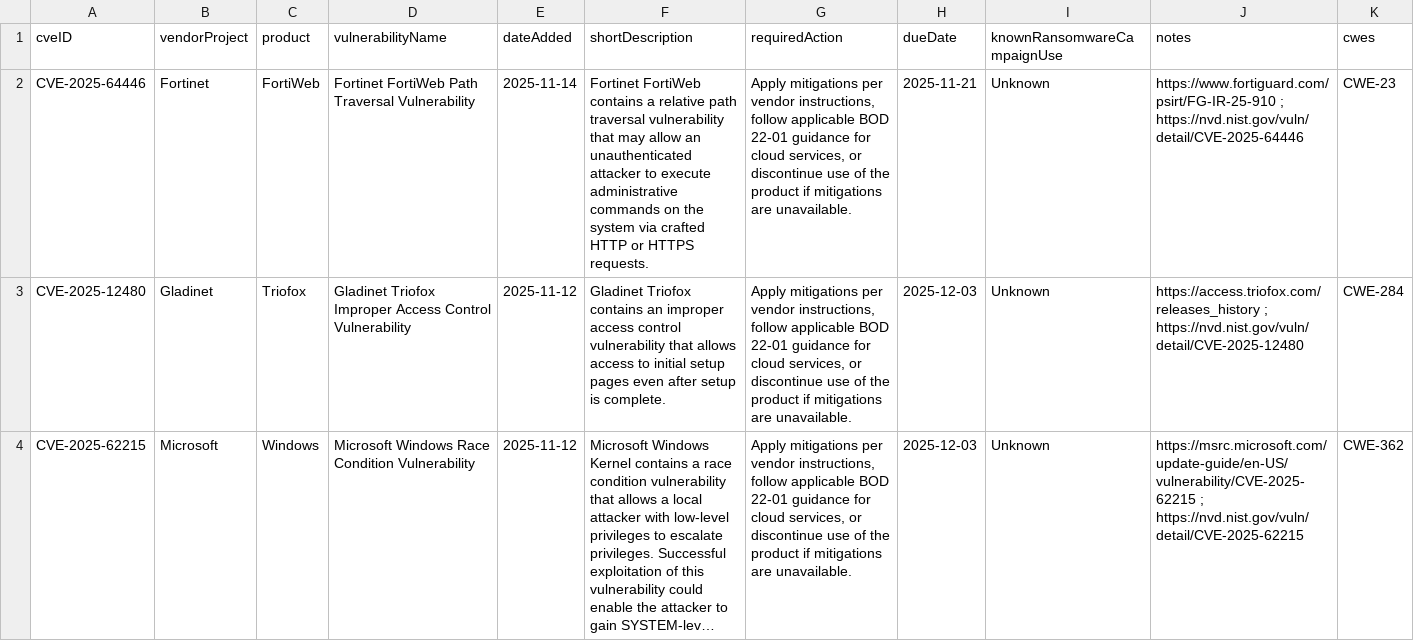
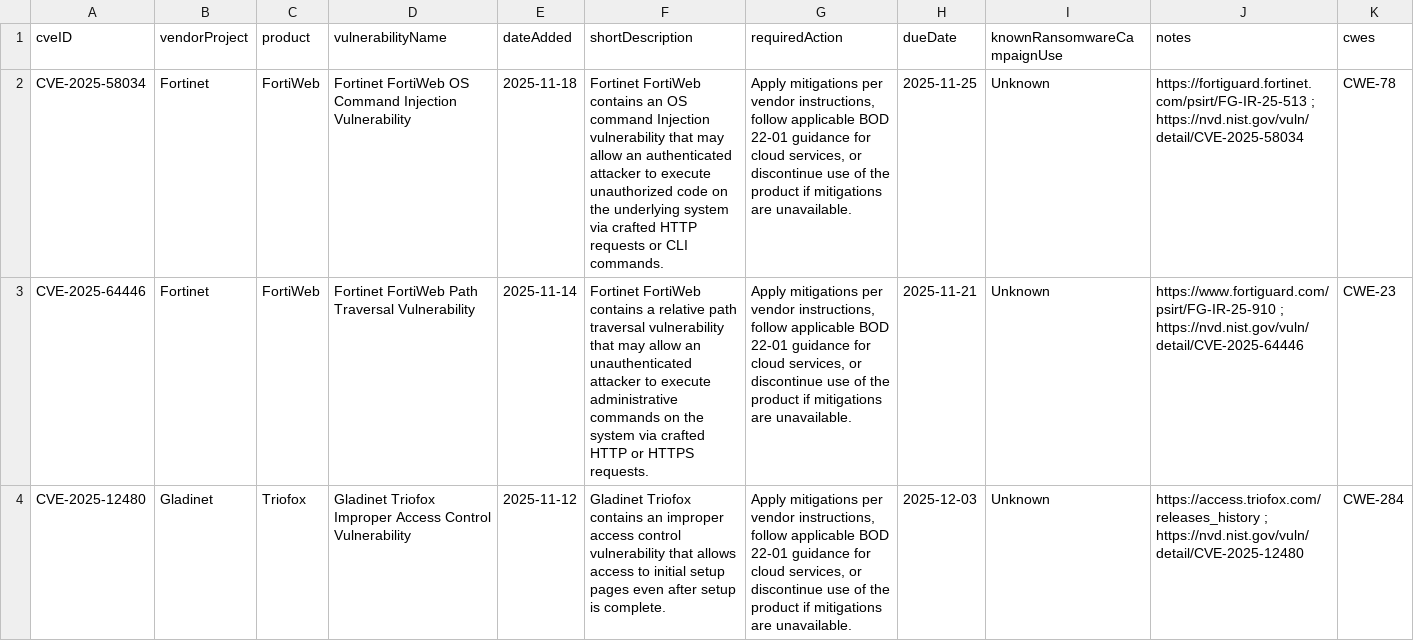
Before and after one commit to cisagov/kev-data, a CSV file: known_exploited_vulnerabilities.csv, drawn as a sheet; only a part is shown; the shorter side is filled out with more unchanged rows; long unchanged cells end in …; the diff names each change by its address in the sheet, - before the commit and + after, or states it on an @@ line.

```diff
--- a/known_exploited_vulnerabilities.csv
+++ b/known_exploited_vulnerabilities.csv
+row 2: CVE-2025-58034 | Fortinet | FortiWeb | Fortinet FortiWeb OS Command Injection Vulnerability | 2025-11-18 | Fortinet FortiWeb contains an OS command Injection vulnerability that may allow an authenticated attacker to execute unauthorized code on the underlying system via crafted HTTP requests or CLI commands. | Apply mitigations per vendor instructions, follow applicable BOD 22-01 guidance for cloud services, or discontinue use of the product if mitigations are unavailable. | 2025-11-25 | Unknown | https://fortiguard.fortinet.com/psirt/FG-IR-25-513 ; https://nvd.nist.gov/vuln/detail/CVE-2025-58034 | CWE-78
```
Also changed, not shown: 1 other file.
